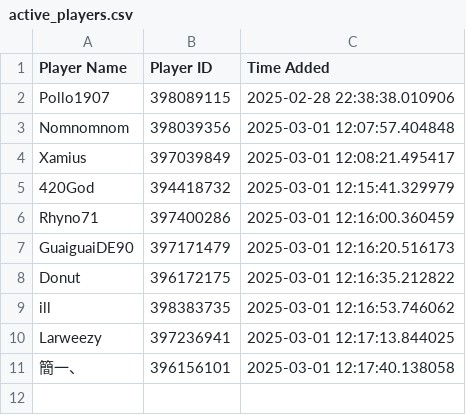
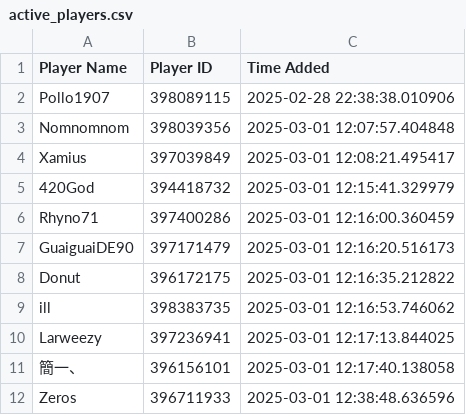
Before and after one commit to AlbeRove/whiteout_database, a CSV file: active_players.csv, drawn as a sheet.

Commit message:
Add files via upload

```diff
--- a/active_players.csv
+++ b/active_players.csv
@@ -11 +11,2 @@ Larweezy,397236941,2025-03-01 12:17:13.844025
 簡一、,396156101,2025-03-01 12:17:40.138058
+Zeros,396711933,2025-03-01 12:38:48.636596
```
